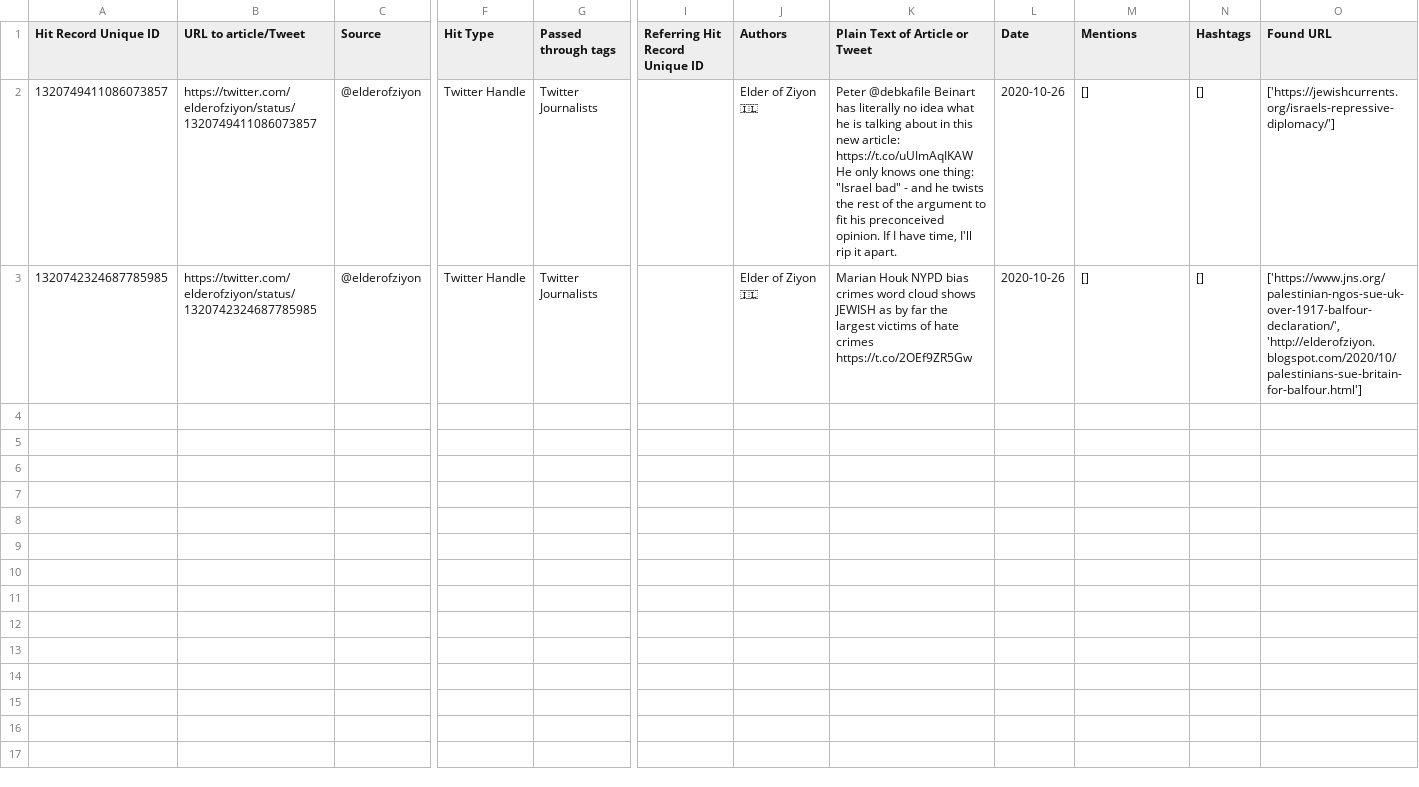
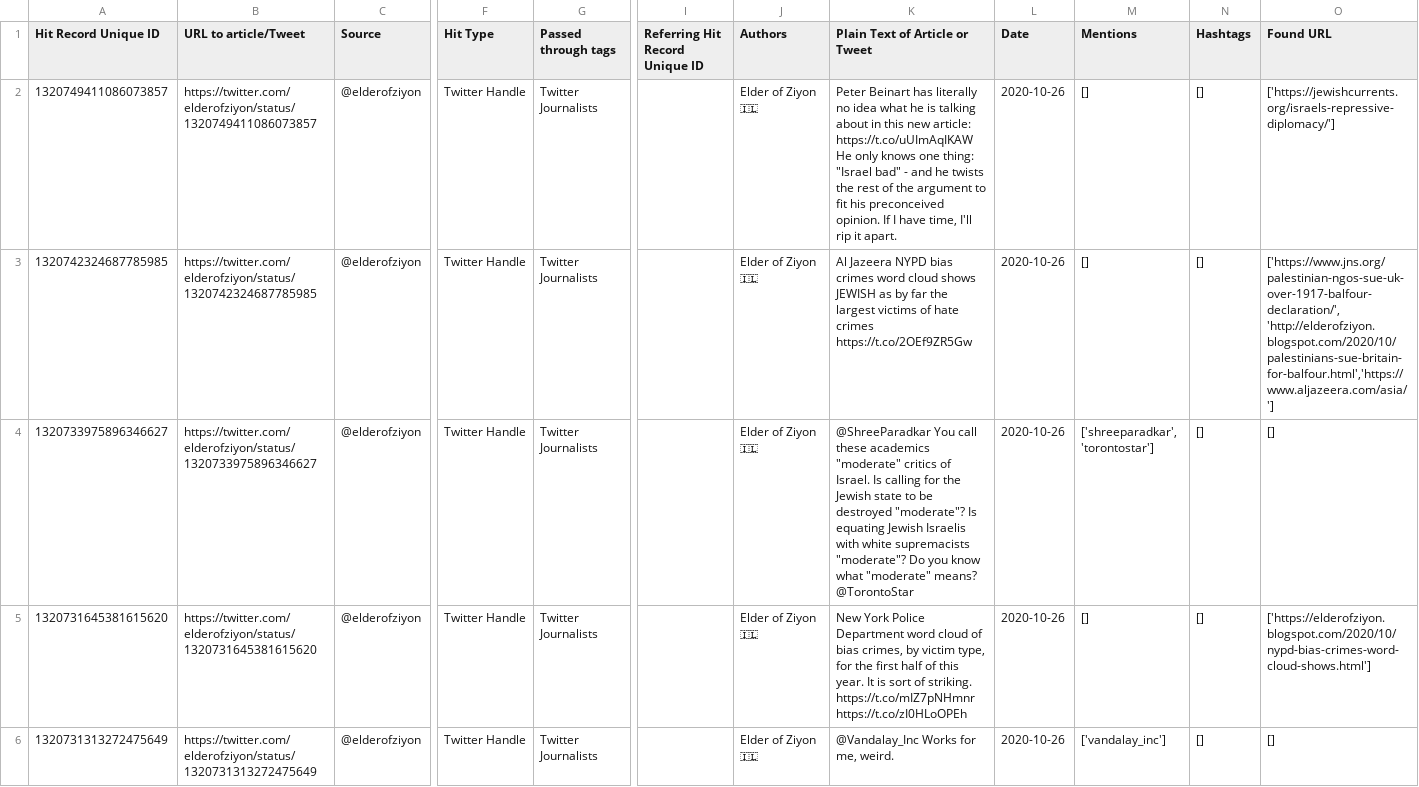
Before and after one commit to UTMediaCAT/mediacat-backend, a CSV file: Post-Processor/twitter_output.csv, drawn as a sheet; only a part is shown, gaps mark what is left out; rows hold the shown columns only; the diff covers the shown part only; the diff names each change by its address in the sheet, - before the commit and + after, or states it on an @@ line.

```diff
--- a/Post-Processor/twitter_output.csv
+++ b/Post-Processor/twitter_output.csv
-K2 (Plain Text of Article or Tweet): Peter @debkafile Beinart has…
+K2 (Plain Text of Article or Tweet): Peter Beinart has…
-K3 (Plain Text of Article or Tweet): Marian Houk NYPD bias…
+K3 (Plain Text of Article or Tweet): Al Jazeera NYPD bias…
-O3 (Found URL): ['https://www.jns.org/palestinian-ngos-sue-uk-over-1917-balfour-declaration/', 'http://elderofziyon.blogspot.com/2020/10/palestinians-sue-britain-for-balfour.html']
+O3 (Found URL): ['https://www.jns.org/palestinian-ngos-sue-uk-over-1917-balfour-declaration/', 'http://elderofziyon.blogspot.com/2020/10/palestinians-sue-britain-for-balfour.html','https://www.aljazeera.com/asia/']
+row 4: 1320733975896346627 | https://twitter.com/elderofziyon/status/1320733975896346627 | @elderofziyon | Twitter Handle | Twitter Journalists |  | Elder of Ziyon 🇮🇱 | @ShreeParadkar You call these academics "moderate" critics of Israel. Is calling for the Jewish state to be destroyed "moderate"? Is equating Jewish Israelis with white supremacists "moderate"? Do you know what "moderate" means? @TorontoStar | 2020-10-26 | ['shreeparadkar', 'torontostar'] | [] | []
+row 5: 1320731645381615620 | https://twitter.com/elderofziyon/status/1320731645381615620 | @elderofziyon | Twitter Handle | Twitter Journalists |  | Elder of Ziyon 🇮🇱 | New York Police Department word cloud of bias crimes, by victim type, for the first half of this year. It is sort of striking. https://t.co/mIZ7pNHmnr https://t.co/zI0HLoOPEh | 2020-10-26 | [] | [] | ['https://elderofziyon.blogspot.com/2020/10/nypd-bias-crimes-word-cloud-shows.html']
+row 6: 1320731313272475649 | https://twitter.com/elderofziyon/status/1320731313272475649 | @elderofziyon | Twitter Handle | Twitter Journalists |  | Elder of Ziyon 🇮🇱 | @Vandalay_Inc Works for me, weird. | 2020-10-26 | ['vandalay_inc'] | [] | []
```
Also changed, not shown: 12 added rows elsewhere in this file, 4 other files.
